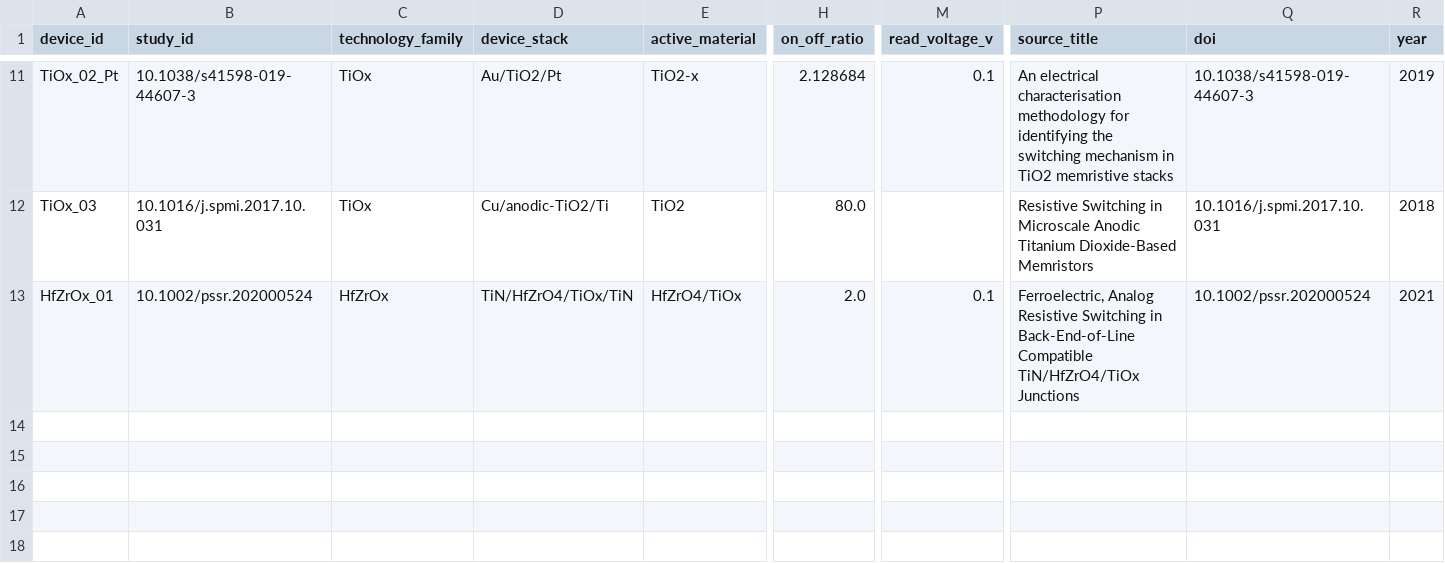
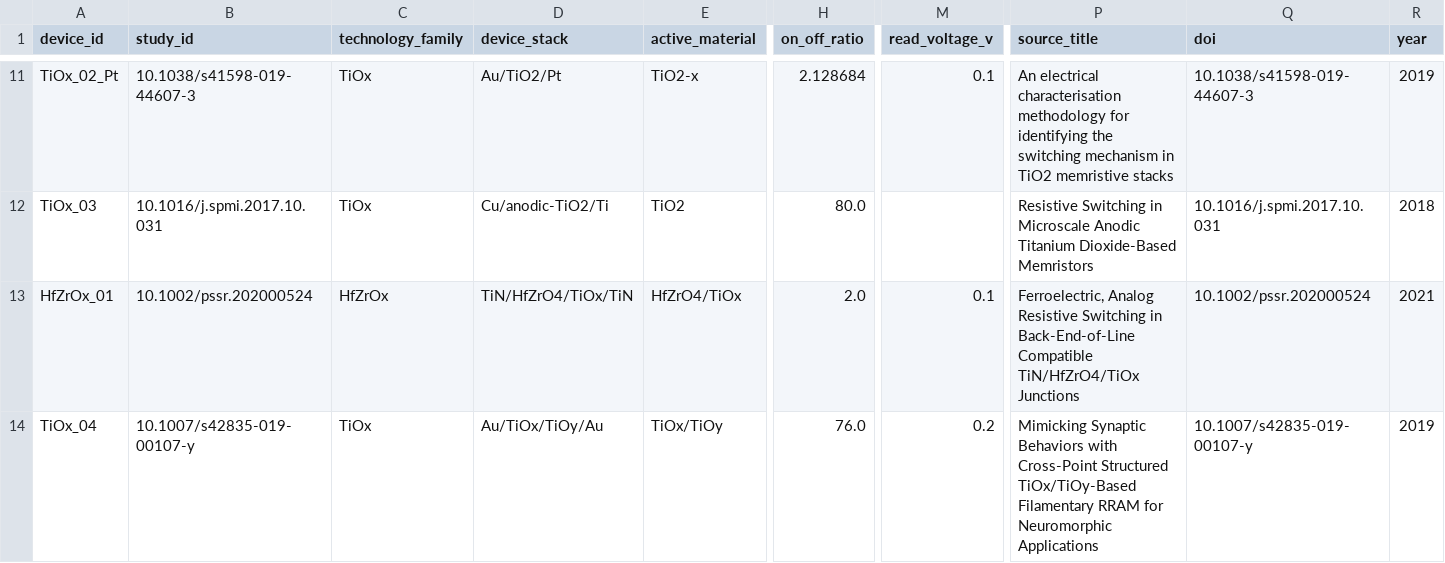
Before and after one commit to Aman21adu/nanomemristor-ai-designer, a CSV file: data/device_profiles.csv, drawn as a sheet; only a part is shown, gaps mark what is left out; rows hold the shown columns only; the diff names each change by its address in the sheet, - before the commit and + after, or states it on an @@ line.

```diff
--- a/data/device_profiles.csv
+++ b/data/device_profiles.csv
+row 14: TiOx_04 | 10.1007/s42835-019-00107-y | TiOx | Au/TiOx/TiOy/Au | TiOx/TiOy | 76.0 | 0.2 | Mimicking Synaptic Behaviors with Cross-Point Structured TiOx/TiOy-Based Filamentary RRAM for Neuromorphic Applications | 10.1007/s42835-019-00107-y | 2019
```
Also changed, not shown: data/source_traceability.csv, 1 other file.
